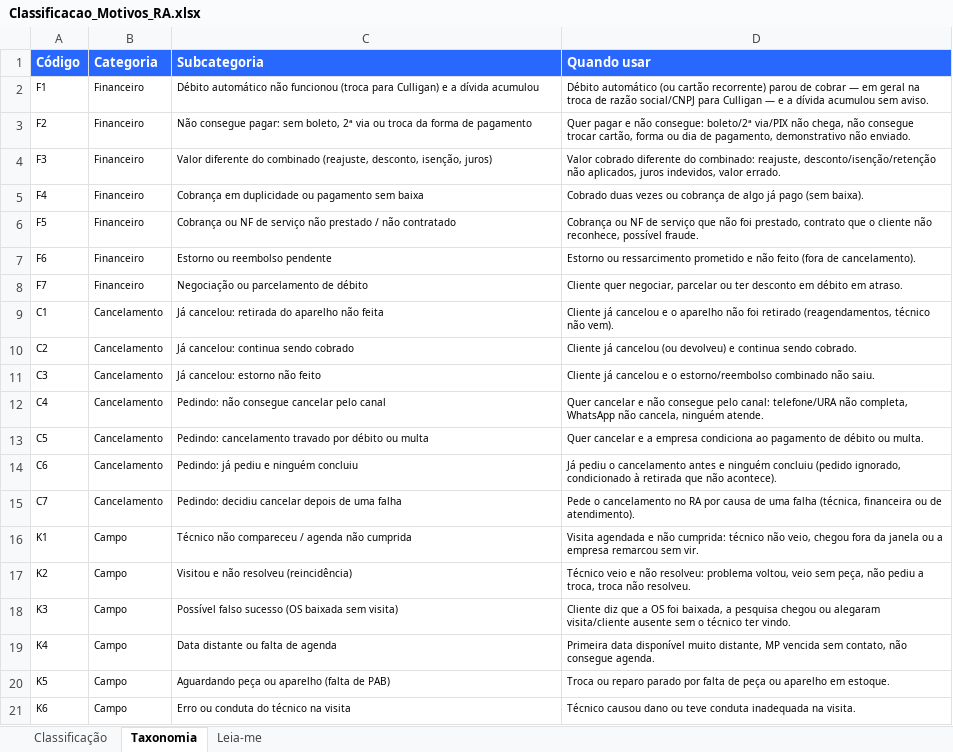
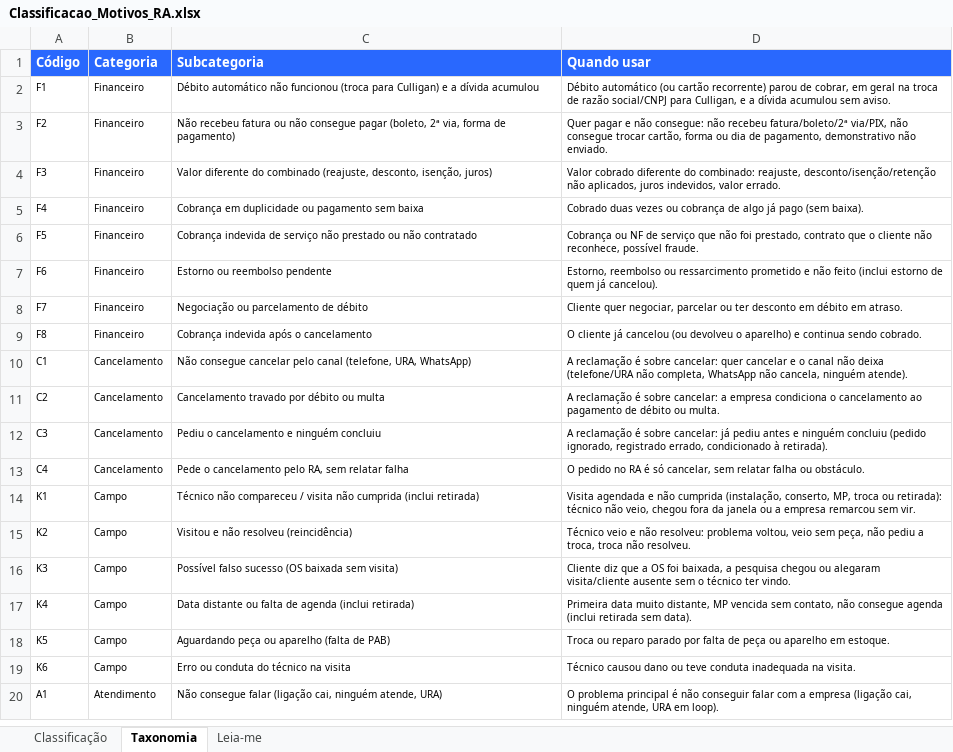
Before and after one commit to eduardacjr/Reclameaquiculligan, an Excel workbook: Classificacao_Motivos_RA.xlsx, sheet Taxonomia, drawn as a sheet; only a part is shown; the shorter side is filled out with more unchanged rows; values as stored, in another font and other column widths than the file's, no borders; removed rows and columns are numbered as before the commit, all else as after; the diff names each change by its address in the sheet, - before the commit and + after, or states it on an @@ line.

```diff
--- a/Classificacao_Motivos_RA.xlsx (sheet Taxonomia)
+++ b/Classificacao_Motivos_RA.xlsx (sheet Taxonomia)
-D2 (Quando usar): …parou de cobrar — em geral na troca de razão social/CNPJ para Culligan — e a…
+D2 (Quando usar): …parou de cobrar, em geral na troca de razão social/CNPJ para Culligan, e a…
-C3 (Subcategoria): Não consegue pagar: sem boleto, 2ª via ou troca da forma de pagamento
+C3 (Subcategoria): Não recebeu fatura ou não consegue pagar (boleto, 2ª via, forma de pagamento)
-D3 (Quando usar): …não consegue: boleto/2ª via/PIX não chega, não consegue…
+D3 (Quando usar): …não consegue: não recebeu fatura/boleto/2ª via/PIX, não consegue…
-C6 (Subcategoria): Cobrança ou NF de serviço não prestado / não contratado
+C6 (Subcategoria): Cobrança indevida de serviço não prestado ou não contratado
-D7 (Quando usar): Estorno ou ressarcimento prometido e não feito (fora de cancelamento).
+D7 (Quando usar): Estorno, reembolso ou ressarcimento prometido e não feito (inclui estorno de quem já cancelou).
+row 9: F8 | Financeiro | Cobrança indevida após o cancelamento | O cliente já cancelou (ou devolveu o aparelho) e continua sendo cobrado.
-C10 (Subcategoria): Já cancelou: retirada do aparelho não feita
+C10 (Subcategoria): Não consegue cancelar pelo canal (telefone, URA, WhatsApp)
-D10 (Quando usar): Cliente já cancelou e o aparelho não foi retirado (reagendamentos, técnico não vem).
+D10 (Quando usar): A reclamação é sobre cancelar: quer cancelar e o canal não deixa (telefone/URA não completa, WhatsApp não cancela, ninguém atende).
-C11 (Subcategoria): Já cancelou: continua sendo cobrado
+C11 (Subcategoria): Cancelamento travado por débito ou multa
-D11 (Quando usar): Cliente já cancelou (ou devolveu) e continua sendo cobrado.
+D11 (Quando usar): A reclamação é sobre cancelar: a empresa condiciona o cancelamento ao pagamento de débito ou multa.
-C12 (Subcategoria): Já cancelou: estorno não feito
+C12 (Subcategoria): Pediu o cancelamento e ninguém concluiu
-D12 (Quando usar): Cliente já cancelou e o estorno/reembolso combinado não saiu.
+D12 (Quando usar): A reclamação é sobre cancelar: já pediu antes e ninguém concluiu (pedido ignorado, registrado errado, condicionado à retirada).
-C13 (Subcategoria): Pedindo: não consegue cancelar pelo canal
+C13 (Subcategoria): Pede o cancelamento pelo RA, sem relatar falha
-D13 (Quando usar): Quer cancelar e não consegue pelo canal: telefone/URA não completa, WhatsApp não cancela, ninguém atende.
+D13 (Quando usar): O pedido no RA é só cancelar, sem relatar falha ou obstáculo.
-row 13: C5 | Cancelamento | Pedindo: cancelamento travado por débito ou multa | Quer cancelar e a empresa condiciona ao pagamento de débito ou multa.
-row 14: C6 | Cancelamento | Pedindo: já pediu e ninguém concluiu | Já pediu o cancelamento antes e ninguém concluiu (pedido ignorado, condicionado à retirada que não acontece).
-row 15: C7 | Cancelamento | Pedindo: decidiu cancelar depois de uma falha | Pede o cancelamento no RA por causa de uma falha (técnica, financeira ou de atendimento).
-C14 (Subcategoria): …compareceu / agenda não cumprida
+C14 (Subcategoria): …compareceu / visita não cumprida (inclui retirada)
-D14 (Quando usar): …e não cumprida: técnico não…
+D14 (Quando usar): …e não cumprida (instalação, conserto, MP, troca ou retirada): técnico não…
-C17 (Subcategoria): Data distante ou falta de agenda
+C17 (Subcategoria): Data distante ou falta de agenda (inclui retirada)
-D17 (Quando usar): Primeira data disponível muito distante, MP vencida sem contato, não consegue agenda.
+D17 (Quando usar): Primeira data muito distante, MP vencida sem contato, não consegue agenda (inclui retirada sem data).
```
Also changed, not shown: sheet Classificação, sheet Leia-me, 2 other files.
